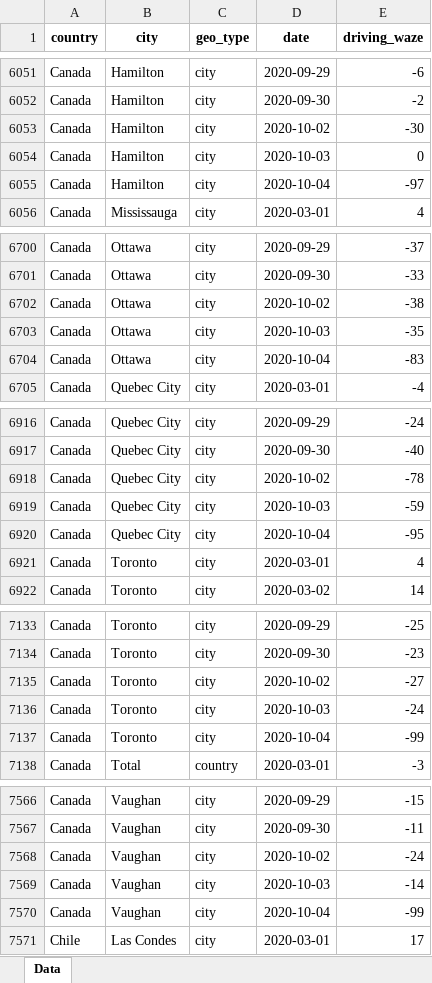
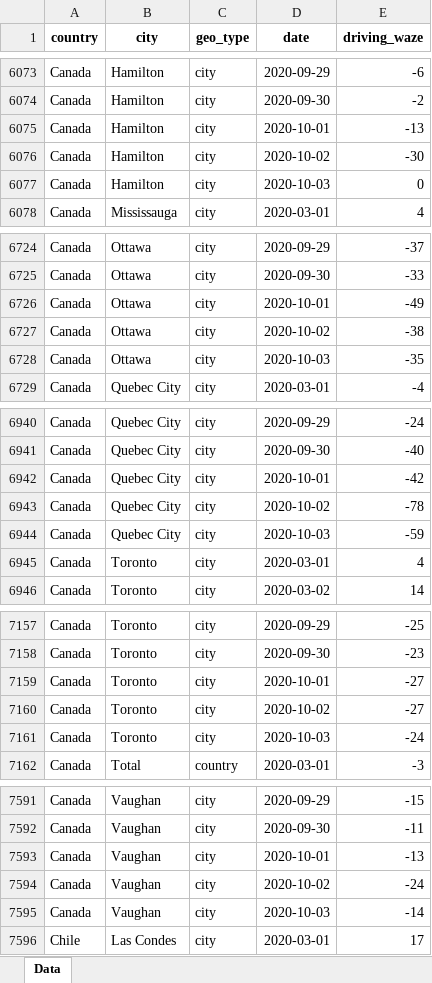
Before and after one commit to ActiveConclusion/COVID19_mobility, an Excel workbook: waze_reports/waze_mobility.xlsx, sheet Data, drawn as a sheet; only a part is shown, gaps mark what is left out; values as stored, in another font and other column widths than the file's, no borders; removed rows and columns are numbered as before the commit, all else as after; the diff covers the shown part only; the diff names each change by its address in the sheet, - before the commit and + after, or states it on an @@ line.

```diff
--- a/waze_reports/waze_mobility.xlsx (sheet Data)
+++ b/waze_reports/waze_mobility.xlsx (sheet Data)
+row 6075: Canada | Hamilton | city | 2020-10-01 | -13
-row 6055: Canada | Hamilton | city | 2020-10-04 | -97
+row 6726: Canada | Ottawa | city | 2020-10-01 | -49
-row 6704: Canada | Ottawa | city | 2020-10-04 | -83
+row 6942: Canada | Quebec City | city | 2020-10-01 | -42
-row 6920: Canada | Quebec City | city | 2020-10-04 | -95
+row 7159: Canada | Toronto | city | 2020-10-01 | -27
-row 7137: Canada | Toronto | city | 2020-10-04 | -99
+row 7593: Canada | Vaughan | city | 2020-10-01 | -13
-row 7570: Canada | Vaughan | city | 2020-10-04 | -99
```
Also changed, not shown: 181 added rows, 32 removed rows and 2 edited cells elsewhere in this sheet, 3 other files.
